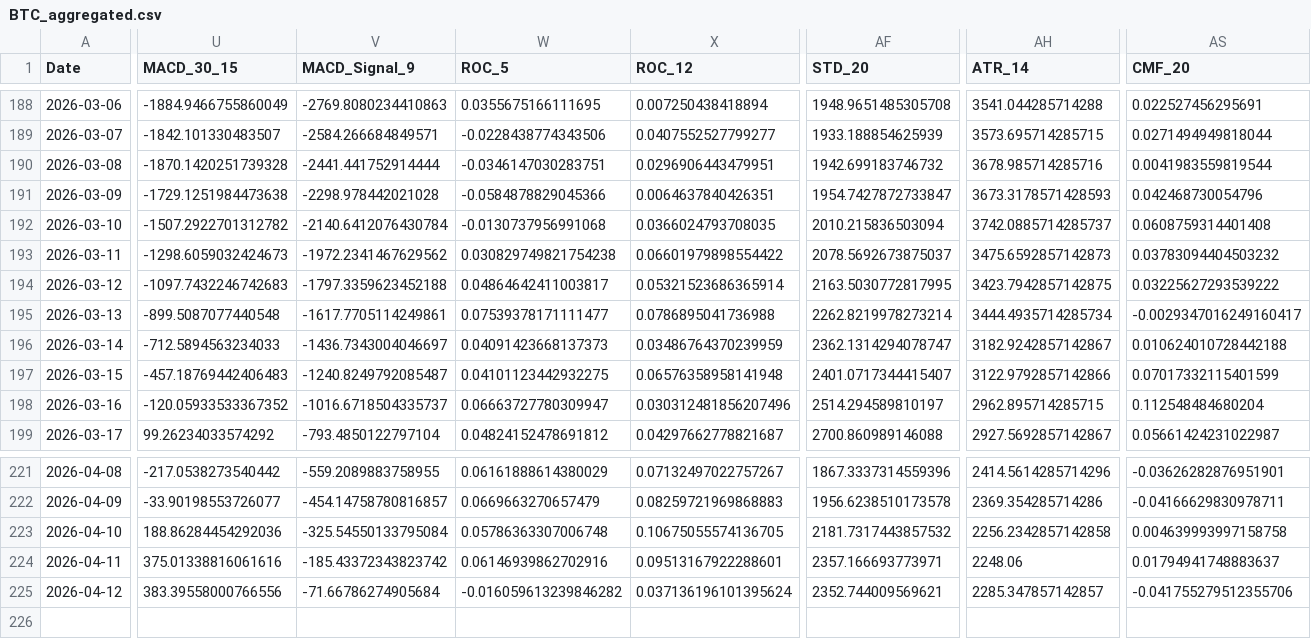
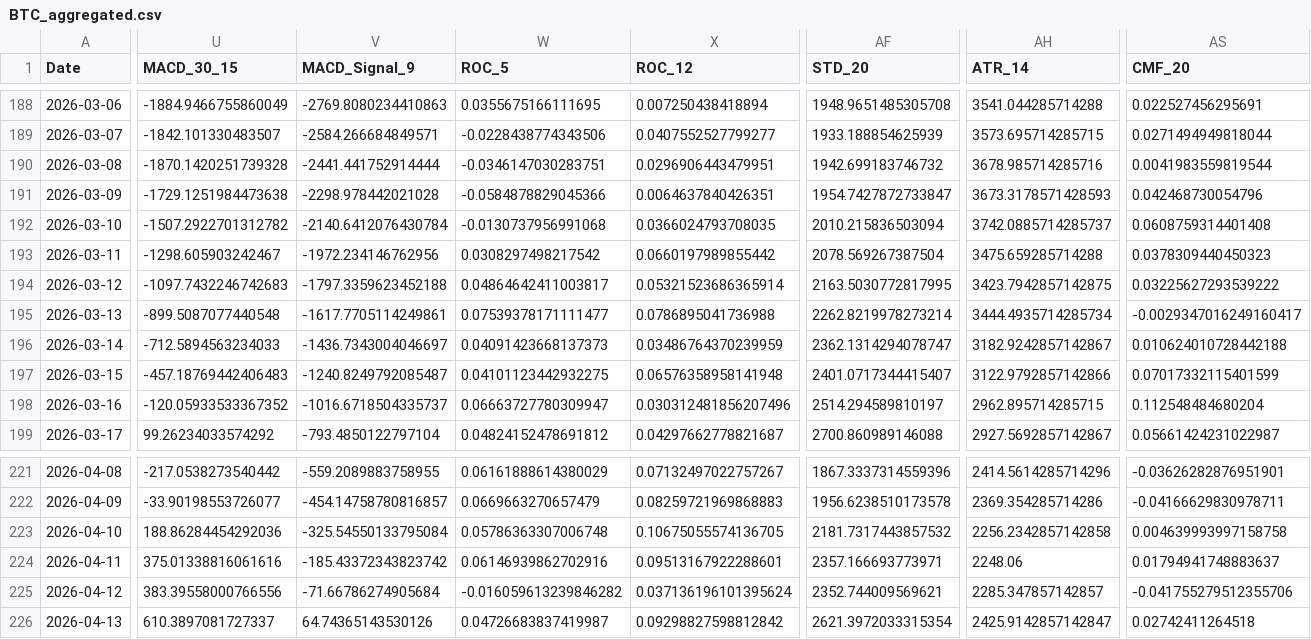
Before and after one commit to JintaoLiuorJoey/coinbase-ohlcv-data, a CSV file: data/BTC_aggregated.csv, drawn as a sheet; only a part is shown, gaps mark what is left out; rows hold the shown columns only; the diff covers the shown part only; the diff names each change by its address in the sheet, - before the commit and + after, or states it on an @@ line.

```diff
--- a/data/BTC_aggregated.csv
+++ b/data/BTC_aggregated.csv
-U193 (MACD_30_15): -1298.6059032424673
+U193 (MACD_30_15): -1298.605903242467
-V193 (MACD_Signal_9): -1972.2341467629562
+V193 (MACD_Signal_9): -1972.234146762956
-W193 (ROC_5): 0.030829749821754238
+W193 (ROC_5): 0.0308297498217542
-X193 (ROC_12): 0.06601979898554422
+X193 (ROC_12): 0.0660197989855442
-AF193 (STD_20): 2078.5692673875037
+AF193 (STD_20): 2078.569267387504
-AH193 (ATR_14): 3475.6592857142873
+AH193 (ATR_14): 3475.659285714288
-AS193 (CMF_20): 0.03783094404503232
+AS193 (CMF_20): 0.0378309440450323
+row 226: 2026-04-13 | 610.3897081727337 | 64.74365143530126 | 0.04726683837419987 | 0.09298827598812842 | 2621.3972033315354 | 2425.9142857142847 | 0.02742411264518
```
Also changed, not shown: 1 edited cell elsewhere in this file, data/ETH_aggregated.csv, data/XRP_aggregated.csv.
